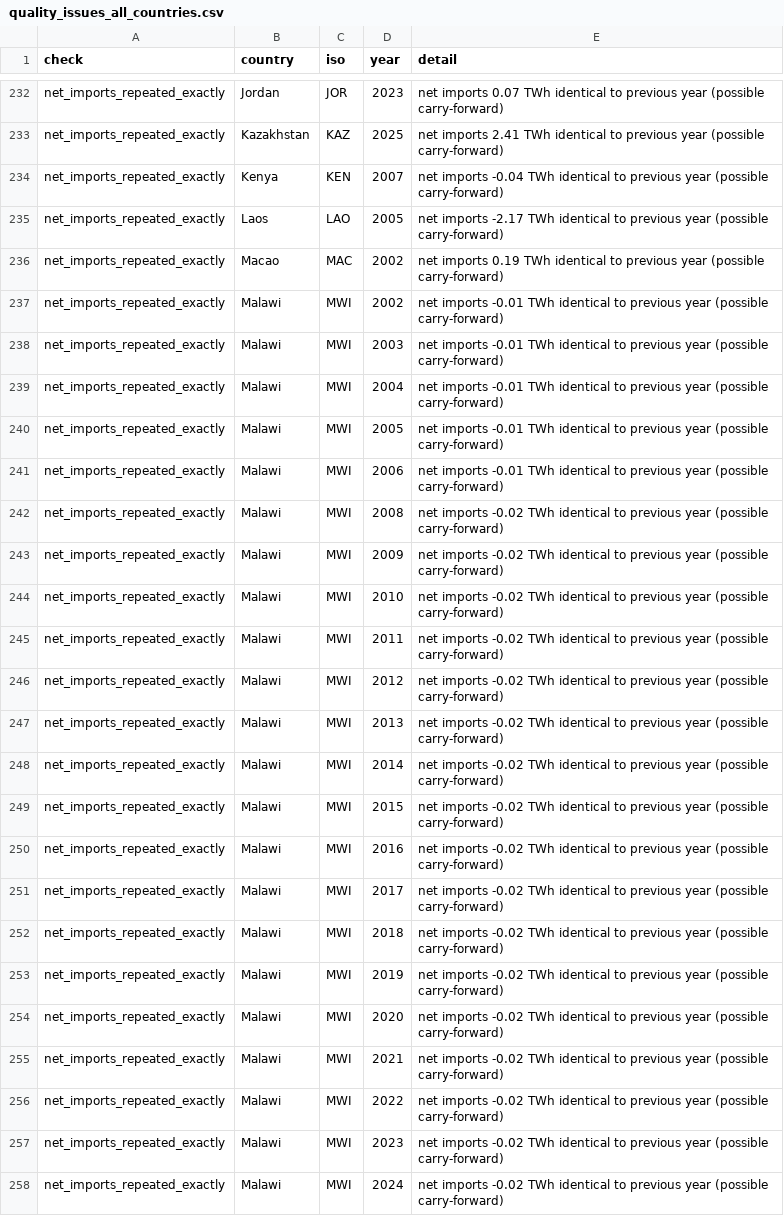
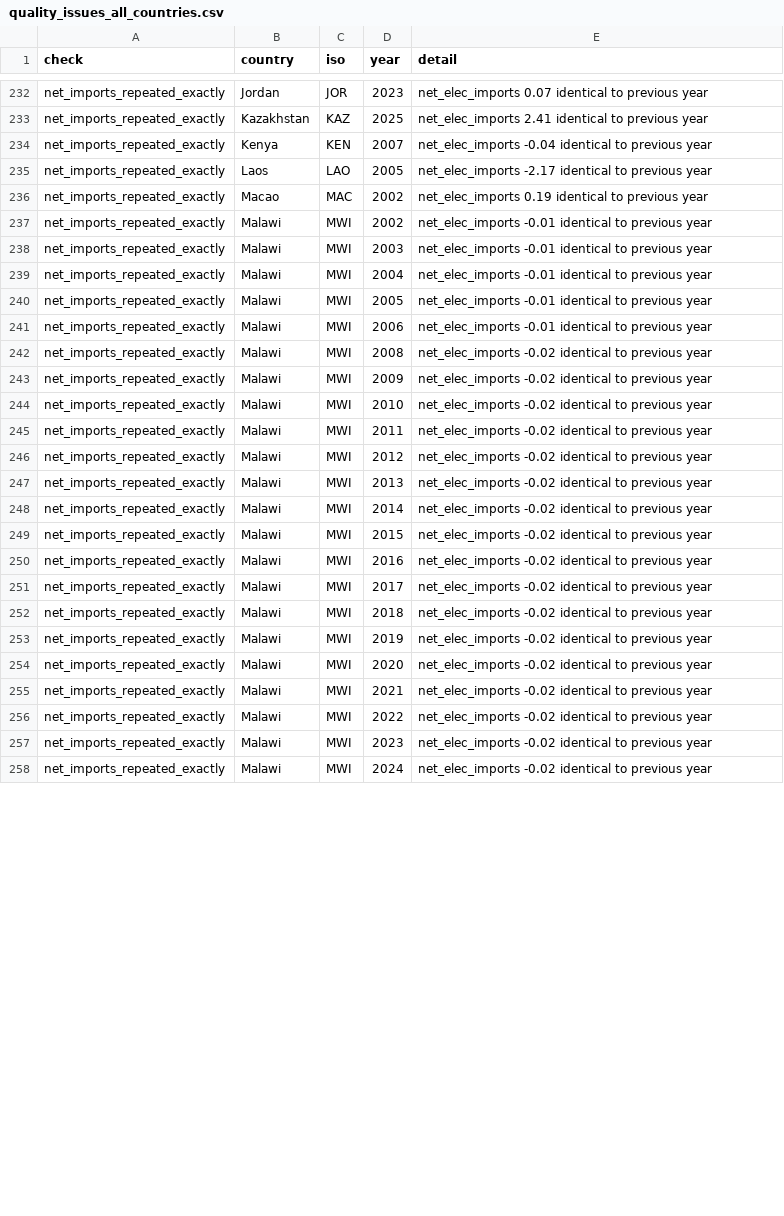
Before and after one commit to Shieldemma/africa-electricity-data-audit, a CSV file: outputs/quality_issues_all_countries.csv, drawn as a sheet; only a part is shown, gaps mark what is left out; the diff covers the shown part only; the diff names each change by its address in the sheet, - before the commit and + after, or states it on an @@ line.

```diff
--- a/outputs/quality_issues_all_countries.csv
+++ b/outputs/quality_issues_all_countries.csv
-E232 (detail): net imports 0.07 TWh identical to previous year (possible carry-forward)
+E232 (detail): net_elec_imports 0.07 identical to previous year
-E233 (detail): net imports 2.41 TWh identical to previous year (possible carry-forward)
+E233 (detail): net_elec_imports 2.41 identical to previous year
-E234 (detail): net imports -0.04 TWh identical to previous year (possible carry-forward)
+E234 (detail): net_elec_imports -0.04 identical to previous year
-E235 (detail): net imports -2.17 TWh identical to previous year (possible carry-forward)
+E235 (detail): net_elec_imports -2.17 identical to previous year
-E236 (detail): net imports 0.19 TWh identical to previous year (possible carry-forward)
+E236 (detail): net_elec_imports 0.19 identical to previous year
-E237:E241 (detail): net imports -0.01 TWh identical to previous year (possible carry-forward)
+E237:E241 (detail): net_elec_imports -0.01 identical to previous year
-E242:E258 (detail): net imports -0.02 TWh identical to previous year (possible carry-forward)
+E242:E258 (detail): net_elec_imports -0.02 identical to previous year
```
Also changed, not shown: 124 edited cells elsewhere in this file, 4 other files.
